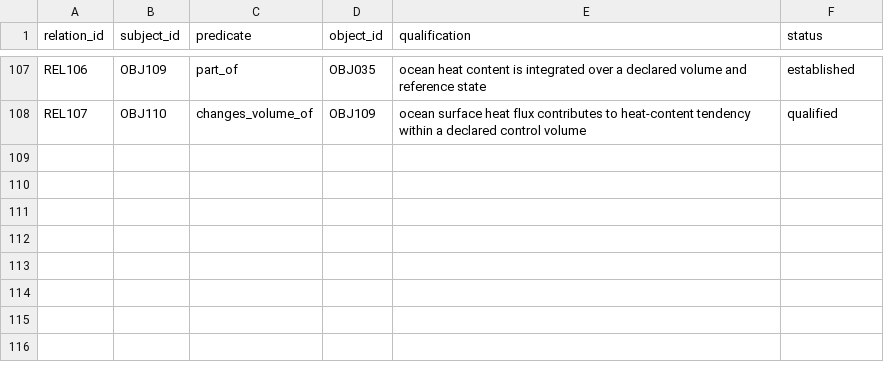
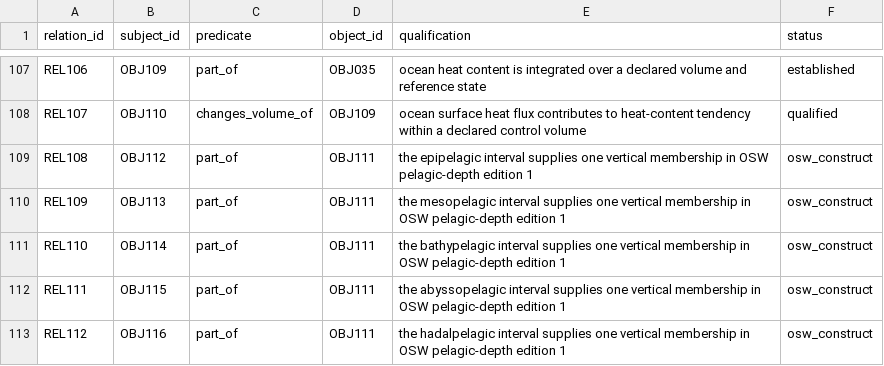
Before and after one commit to giodl73-repo/OSW, a CSV file: research/ocean-object-relations.csv, drawn as a sheet; only a part is shown, gaps mark what is left out; the diff names each change by its address in the sheet, - before the commit and + after, or states it on an @@ line.

```diff
--- a/research/ocean-object-relations.csv
+++ b/research/ocean-object-relations.csv
+row 109: REL108 | OBJ112 | part_of | OBJ111 | the epipelagic interval supplies one vertical membership in OSW pelagic-depth edition 1 | osw_construct
+row 110: REL109 | OBJ113 | part_of | OBJ111 | the mesopelagic interval supplies one vertical membership in OSW pelagic-depth edition 1 | osw_construct
+row 111: REL110 | OBJ114 | part_of | OBJ111 | the bathypelagic interval supplies one vertical membership in OSW pelagic-depth edition 1 | osw_construct
+row 112: REL111 | OBJ115 | part_of | OBJ111 | the abyssopelagic interval supplies one vertical membership in OSW pelagic-depth edition 1 | osw_construct
+row 113: REL112 | OBJ116 | part_of | OBJ111 | the hadalpelagic interval supplies one vertical membership in OSW pelagic-depth edition 1 | osw_construct
```
Also changed, not shown: research/ocean-object-classification.csv, 13 other files.
